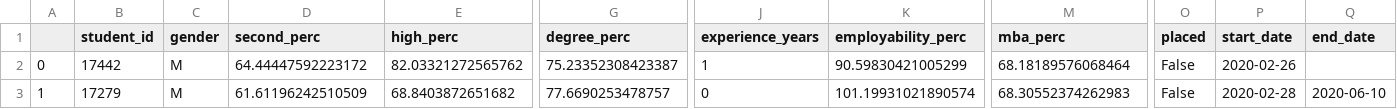
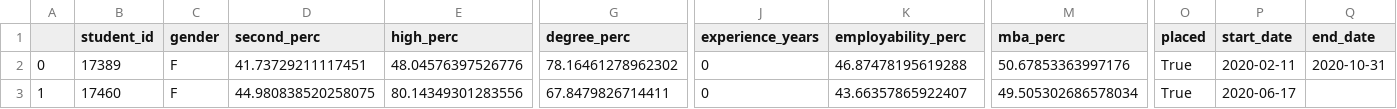
Before and after one commit to yashmaurya01/sdv-website, a CSV file: new_data.csv, drawn as a sheet; only a part is shown, gaps mark what is left out; the diff covers the shown part only; the diff names each change by its address in the sheet, - before the commit and + after, or states it on an @@ line.

```diff
--- a/new_data.csv
+++ b/new_data.csv
-B2 (student_id): 17442
+B2 (student_id): 17389
-C2:C3 (gender): M
+C2:C3 (gender): F
-D2 (second_perc): 64.44447592223172
+D2 (second_perc): 41.73729211117451
-E2 (high_perc): 82.03321272565762
+E2 (high_perc): 48.04576397526776
-G2 (degree_perc): 75.23352308423387
+G2 (degree_perc): 78.16461278962302
-J2 (experience_years): 1
+J2 (experience_years): 0
-K2 (employability_perc): 90.59830421005299
+K2 (employability_perc): 46.87478195619288
-M2 (mba_perc): 68.18189576068464
+M2 (mba_perc): 50.67853363997176
-O2:O3 (placed): False
+O2:O3 (placed): True
-P2 (start_date): 2020-02-26
+P2 (start_date): 2020-02-11
-Q2 (end_date): (empty)
+Q2 (end_date): 2020-10-31
-B3 (student_id): 17279
+B3 (student_id): 17460
-D3 (second_perc): 61.61196242510509
+D3 (second_perc): 44.980838520258075
-E3 (high_perc): 68.8403872651682
+E3 (high_perc): 80.14349301283556
-G3 (degree_perc): 77.6690253478757
+G3 (degree_perc): 67.8479826714411
-K3 (employability_perc): 101.19931021890574
+K3 (employability_perc): 43.66357865922407
-M3 (mba_perc): 68.30552374262983
+M3 (mba_perc): 49.505302686578034
-P3 (start_date): 2020-02-28
+P3 (start_date): 2020-06-17
-Q3 (end_date): 2020-06-10
+Q3 (end_date): (empty)
```
Also changed, not shown: 44 edited cells elsewhere in this file, 6 other files.
